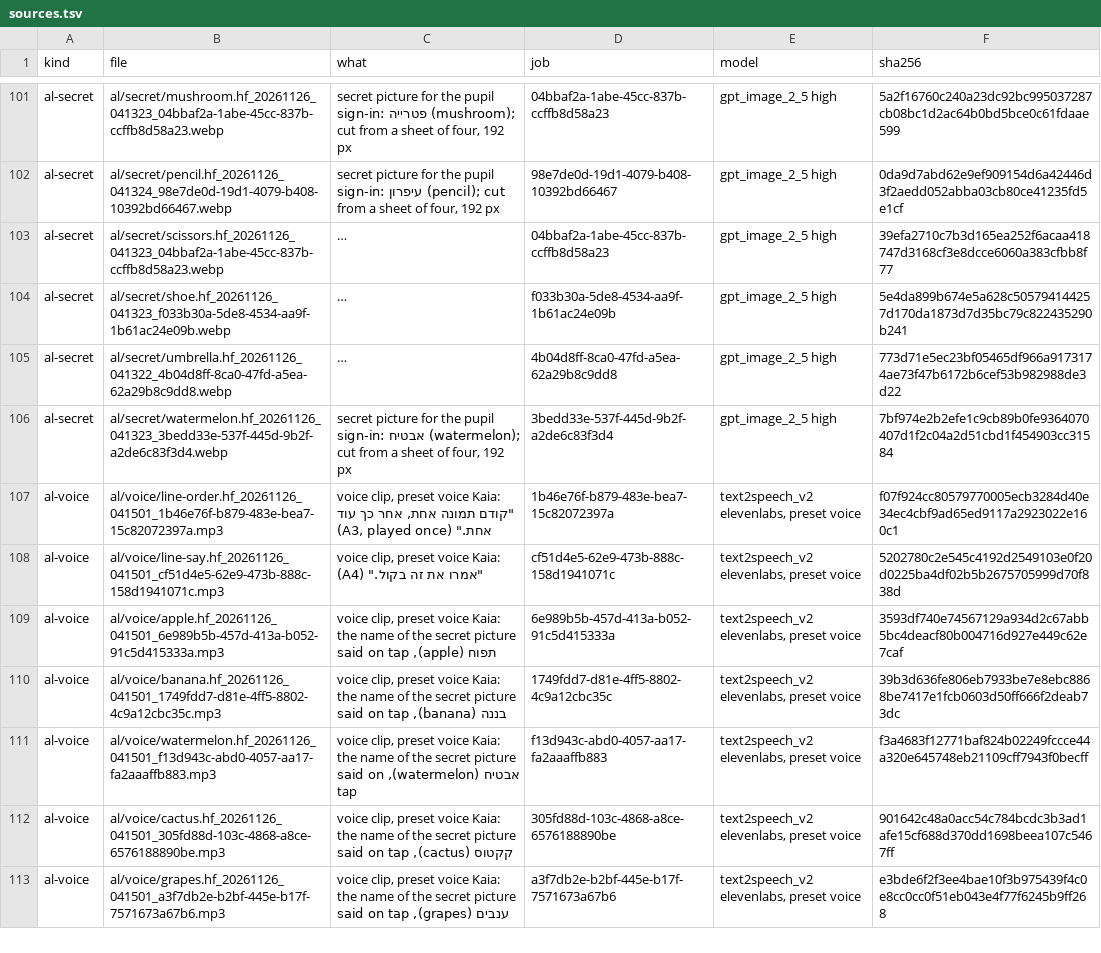
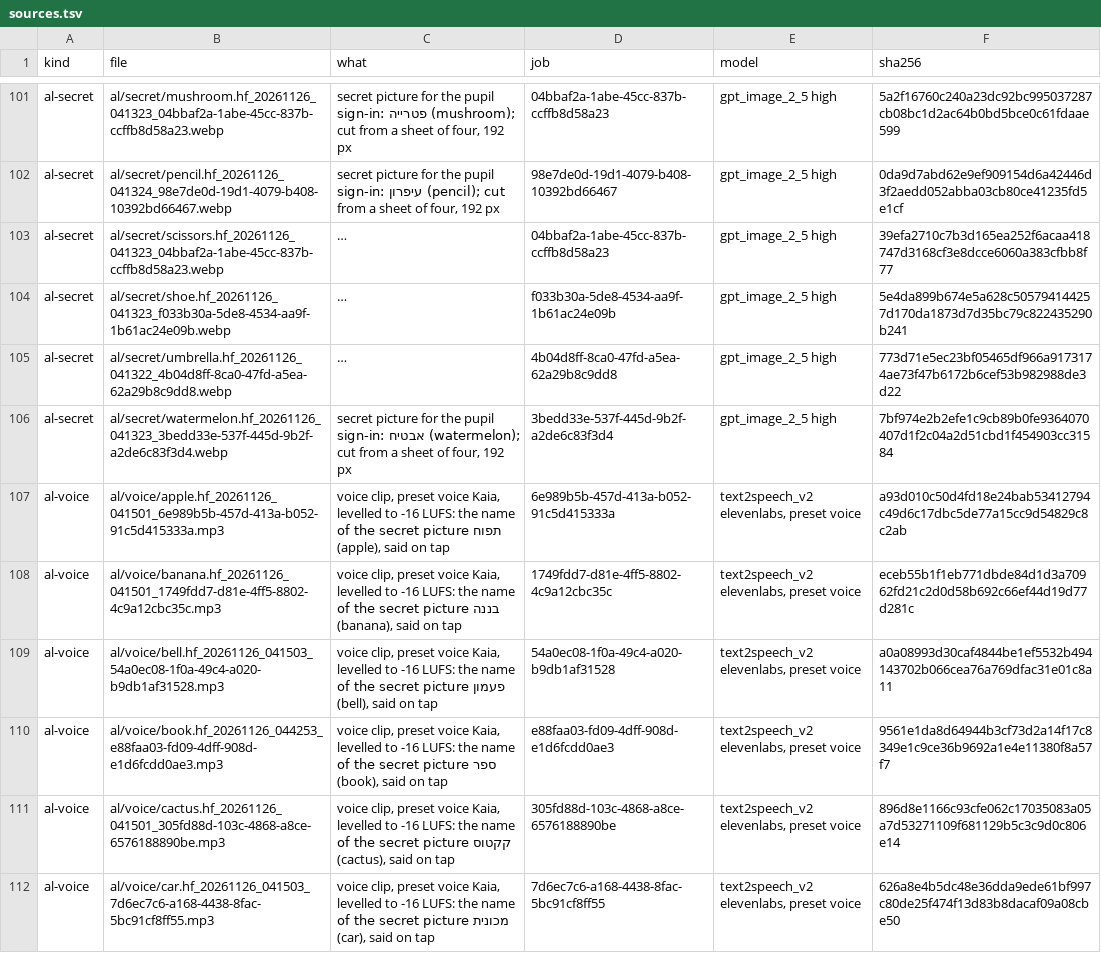
Before and after one commit to jaouibenjamin/english-trainer, a TSV file: assets/al/sources.tsv, drawn as a sheet; only a part is shown, gaps mark what is left out; long unchanged cells end in …; removed rows and columns are numbered as before the commit, all else as after; the diff covers the shown part only; the diff names each change by its address in the sheet, - before the commit and + after, or states it on an @@ line.

```diff
--- a/assets/al/sources.tsv
+++ b/assets/al/sources.tsv
-row 107: al-voice | al/voice/line-order.hf_20261126_041501_1b46e76f-b879-483e-bea7-15c82072397a.mp3 | voice clip, preset voice Kaia: "קודם תמונה אחת, אחר כך עוד אחת." (A3, played once) | 1b46e76f-b879-483e-bea7-15c82072397a | text2speech_v2 elevenlabs, preset voice | f07f924cc80579770005ecb3284d40e34ec4cbf9ad65ed9117a2923022e160c1
-row 108: al-voice | al/voice/line-say.hf_20261126_041501_cf51d4e5-62e9-473b-888c-158d1941071c.mp3 | voice clip, preset voice Kaia: "אמרו את זה בקול." (A4) | cf51d4e5-62e9-473b-888c-158d1941071c | text2speech_v2 elevenlabs, preset voice | 5202780c2e545c4192d2549103e0f20d0225ba4df02b5b2675705999d70f838d
-C107 (what): …preset voice Kaia: the name…
+C107 (what): …preset voice Kaia, levelled to -16 LUFS: the name…
-F107 (sha256): 3593df740e74567129a934d2c67abb5bc4deacf80b004716d927e449c62e7caf
+F107 (sha256): a93d010c50d4fd18e24bab53412794c49d6c17dbc5de77a15cc9d54829c8c2ab
-C108 (what): …preset voice Kaia: the name…
+C108 (what): …preset voice Kaia, levelled to -16 LUFS: the name…
-F108 (sha256): 39b3d636fe806eb7933be7e8ebc8868be7417e1fcb0603d50ff666f2deab73dc
+F108 (sha256): eceb55b1f1eb771dbde84d1d3a70962fd21c2d0d58b692c66ef44d19d77d281c
-B109 (file): al/voice/watermelon.hf_20261126_041501_f13d943c-abd0-4057-aa17-fa2aaaffb883.mp3
+B109 (file): al/voice/bell.hf_20261126_041503_54a0ec08-1f0a-49c4-a020-b9db1af31528.mp3
-C109 (what): …preset voice Kaia: the name of the secret picture אבטיח (watermelon), said on…
+C109 (what): …preset voice Kaia, levelled to -16 LUFS: the name of the secret picture פעמון (bell), said on…
-D109 (job): f13d943c-abd0-4057-aa17-fa2aaaffb883
+D109 (job): 54a0ec08-1f0a-49c4-a020-b9db1af31528
-F109 (sha256): f3a4683f12771baf824b02249fccce44a320e645748eb21109cff7943f0becff
+F109 (sha256): a0a08993d30caf4844be1ef5532b494143702b066cea76a769dfac31e01c8a11
+row 110: al-voice | al/voice/book.hf_20261126_044253_e88faa03-fd09-4dff-908d-e1d6fcdd0ae3.mp3 | voice clip, preset voice Kaia, levelled to -16 LUFS: the name of the secret picture ספר (book), said on tap | e88faa03-fd09-4dff-908d-e1d6fcdd0ae3 | text2speech_v2 elevenlabs, preset voice | 9561e1da8d64944b3cf73d2a14f17c8349e1c9ce36b9692a1e4e11380f8a57f7
-C111 (what): …preset voice Kaia: the name…
+C111 (what): …preset voice Kaia, levelled to -16 LUFS: the name…
-F111 (sha256): 901642c48a0acc54c784bcdc3b3ad1afe15cf688d370dd1698beea107c5467ff
+F111 (sha256): 896d8e1166c93cfe062c17035083a05a7d53271109f681129b5c3c9d0c806e14
-B112 (file): al/voice/grapes.hf_20261126_041501_a3f7db2e-b2bf-445e-b17f-7571673a67b6.mp3
+B112 (file): al/voice/car.hf_20261126_041503_7d6ec7c6-a168-4438-8fac-5bc91cf8ff55.mp3
-C112 (what): …preset voice Kaia: the name of the secret picture ענבים (grapes), said on…
+C112 (what): …preset voice Kaia, levelled to -16 LUFS: the name of the secret picture מכונית (car), said on…
-D112 (job): a3f7db2e-b2bf-445e-b17f-7571673a67b6
+D112 (job): 7d6ec7c6-a168-4438-8fac-5bc91cf8ff55
-F112 (sha256): e3bde6f2f3ee4bae10f3b975439f4c0e8cc0cc0f51eb043e4f77f6245b9ff268
+F112 (sha256): 626a8e4b5dc48e36dda9ede61bf997c80de25f474f13d83b8dacaf09a08cbe50
```
Also changed, not shown: 8 added rows, 6 removed rows and 22 edited cells elsewhere in this file, 28 other files.
